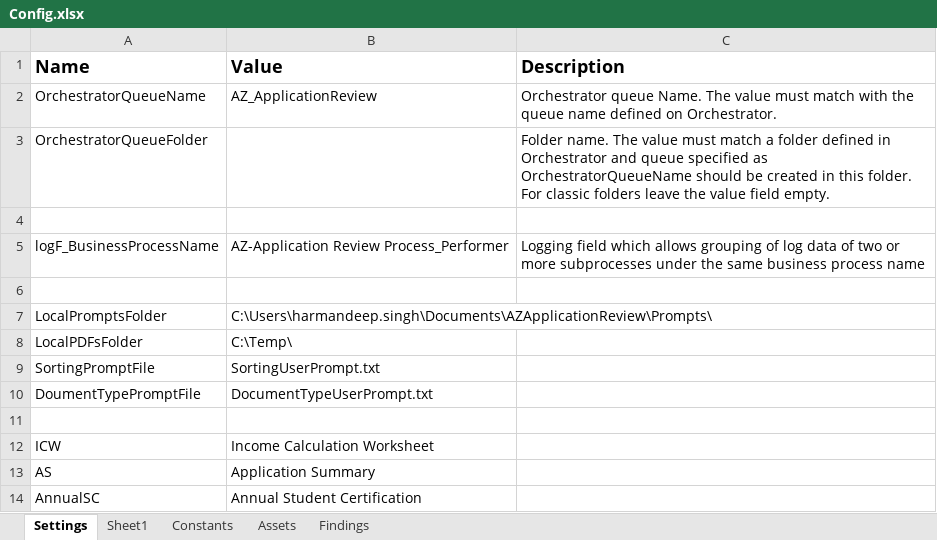
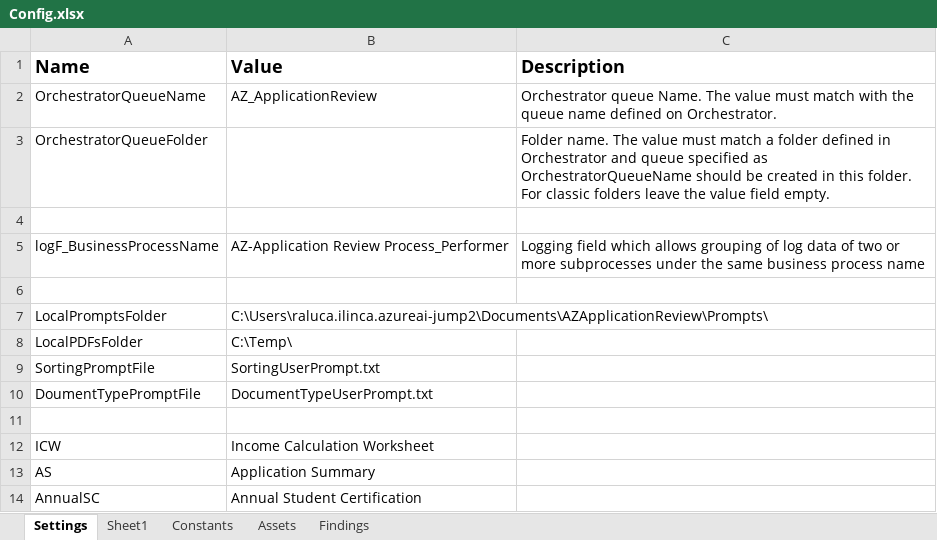
Before and after one commit to Dominiuminc/Application-Review-Audit-Findings-Library, an Excel workbook: Data/Config.xlsx, sheet Settings, drawn as a sheet; only a part is shown; values as stored, in another font and other column widths than the file's, no borders; the diff names each change by its address in the sheet, - before the commit and + after, or states it on an @@ line.

```diff
--- a/Data/Config.xlsx (sheet Settings)
+++ b/Data/Config.xlsx (sheet Settings)
-B7 (Value): C:\Users\harmandeep.singh\Documents\AZApplicationReview\Prompts\
+B7 (Value): C:\Users\raluca.ilinca.azureai-jump2\Documents\AZApplicationReview\Prompts\
```
Also changed, not shown: 26 other files.
